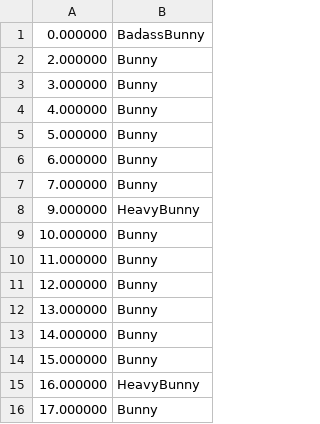
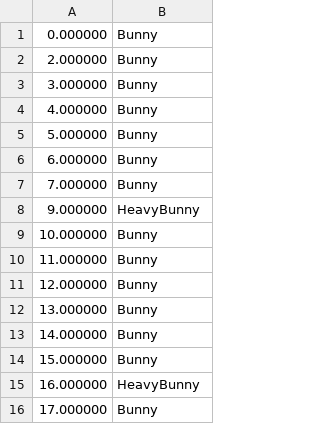
Before and after one commit to bunny-defense/bunny_defense, a CSV file: src/main/resources/waves/wave1.csv, drawn as a sheet.

```diff
--- a/src/main/resources/waves/wave1.csv
+++ b/src/main/resources/waves/wave1.csv
@@ -1,2 +1,2 @@
-0.000000, BadassBunny
+0.000000, Bunny
 2.000000, Bunny
```
Also changed, not shown: 1 other file.
